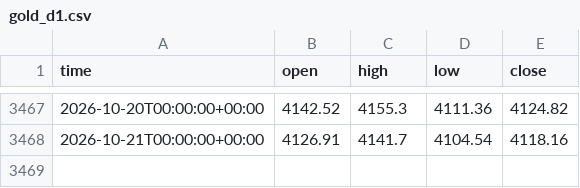
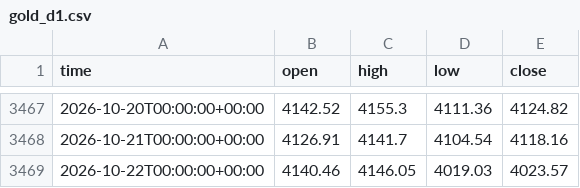
Before and after one commit to velizarMitov/EURUSD-prophet, a CSV file: results/gold/gold_d1.csv, drawn as a sheet; only a part is shown, gaps mark what is left out; the diff names each change by its address in the sheet, - before the commit and + after, or states it on an @@ line.

```diff
--- a/results/gold/gold_d1.csv
+++ b/results/gold/gold_d1.csv
+row 3469: 2026-10-22T00:00:00+00:00 | 4140.46 | 4146.05 | 4019.03 | 4023.57
```
Also changed, not shown: results/inflation_differential.csv, results/prediction_log.csv, 17 other files.
